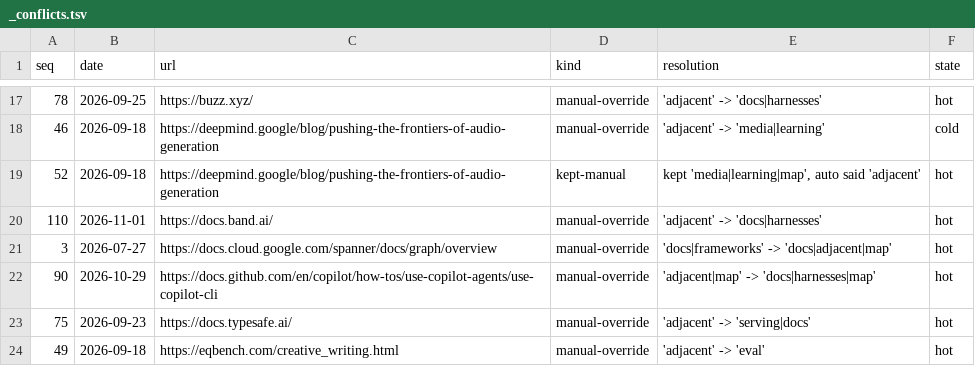
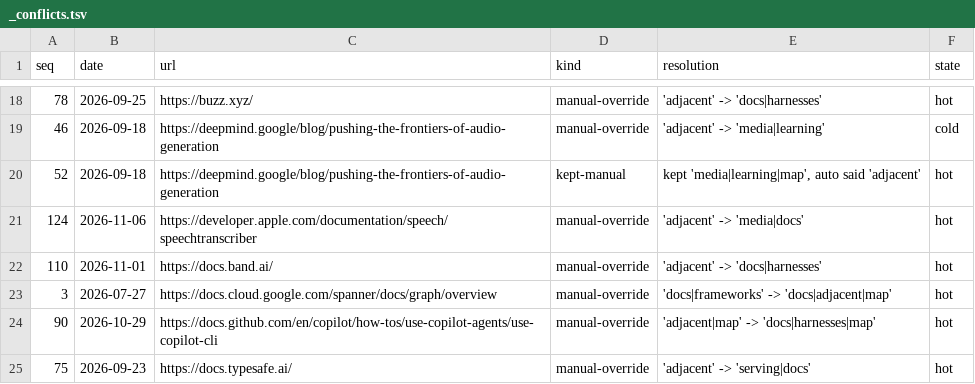
Before and after one commit to thefilesareinthecomputer/dotagents, a TSV file: skills/ai-engineering/resources/_conflicts.tsv, drawn as a sheet; only a part is shown, gaps mark what is left out; the shorter side is filled out with more unchanged rows; the diff covers the shown part only; the diff names each change by its address in the sheet, - before the commit and + after, or states it on an @@ line.

```diff
--- a/skills/ai-engineering/resources/_conflicts.tsv
+++ b/skills/ai-engineering/resources/_conflicts.tsv
+row 21: 124 | 2026-11-06 | https://developer.apple.com/documentation/speech/speechtranscriber | manual-override | 'adjacent' -> 'media|docs' | hot
```
Also changed, not shown: 14 added rows elsewhere in this file, skills/ai-engineering/resources/catalog.tsv, skills/ai-engineering/resources/field-notes.tsv, 24 other files.
